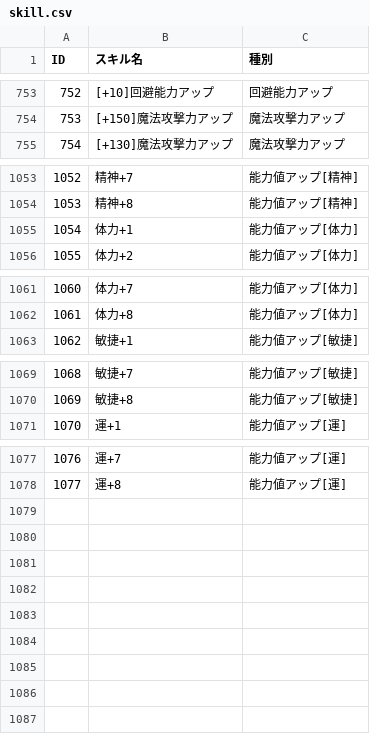
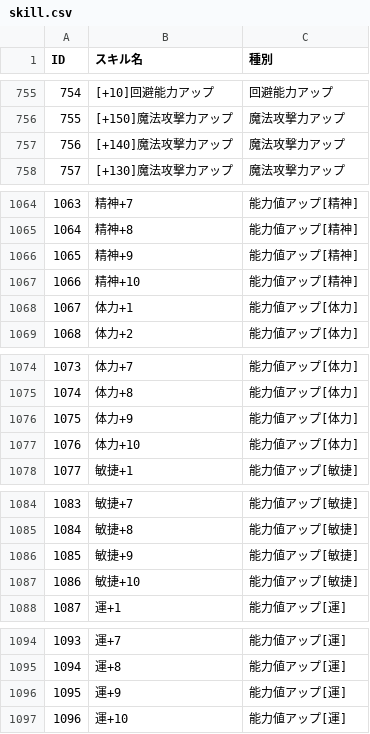
Before and after one commit to yamap55/guild-story2-search, a CSV file: master/skill.csv, drawn as a sheet; only a part is shown, gaps mark what is left out; the diff covers the shown part only; the diff names each change by its address in the sheet, - before the commit and + after, or states it on an @@ line.

```diff
--- a/master/skill.csv
+++ b/master/skill.csv
@@ column A (ID) renumbered between rows 744 and 1095 @@
+row 757: 756 | [+140]魔法攻撃力アップ | 魔法攻撃力アップ
+row 1066: 1065 | 精神+9 | 能力値アップ[精神]
+row 1067: 1066 | 精神+10 | 能力値アップ[精神]
+row 1076: 1075 | 体力+9 | 能力値アップ[体力]
+row 1077: 1076 | 体力+10 | 能力値アップ[体力]
+row 1086: 1085 | 敏捷+9 | 能力値アップ[敏捷]
+row 1087: 1086 | 敏捷+10 | 能力値アップ[敏捷]
+row 1096: 1095 | 運+9 | 能力値アップ[運]
+row 1097: 1096 | 運+10 | 能力値アップ[運]
```
Also changed, not shown: 10 added rows elsewhere in this file, 2 other files.
